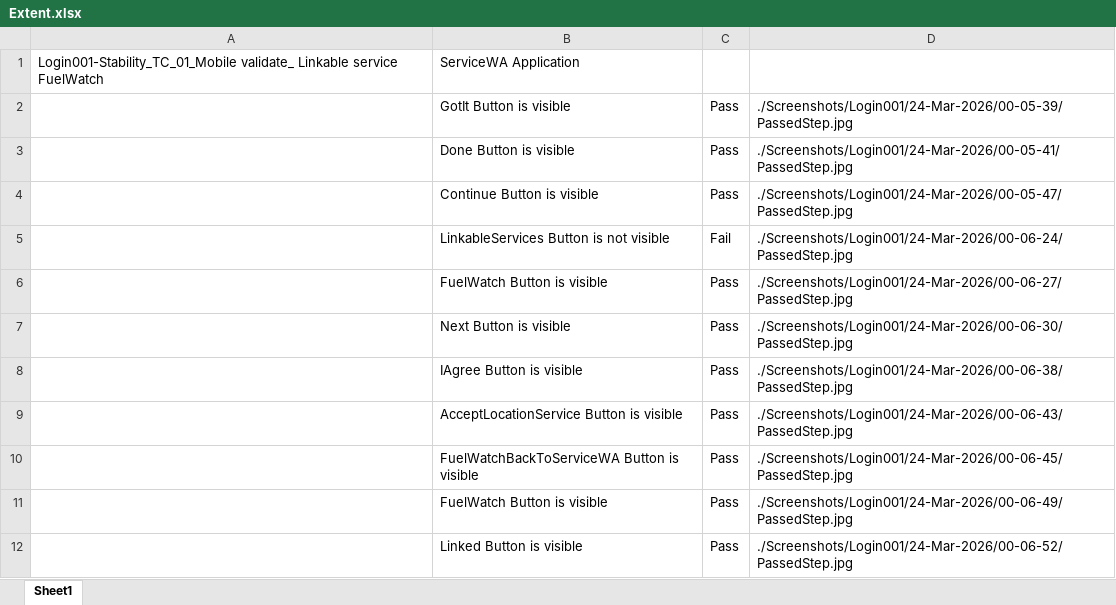
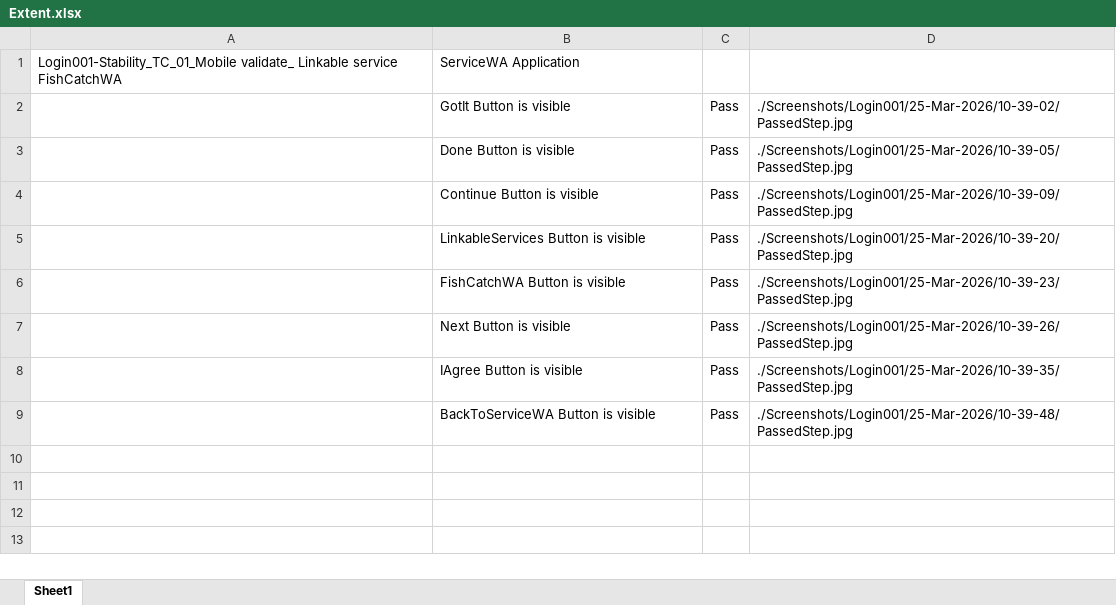
Before and after one commit to snatarajan3108/ServiceWA_RF, an Excel workbook: ServiceWA/ExtentUtilities/File/Extent.xlsx, sheet Sheet1, drawn as a sheet; values as stored, in another font and other column widths than the file's, no borders; removed rows and columns are numbered as before the commit, all else as after; the diff names each change by its address in the sheet, - before the commit and + after, or states it on an @@ line.

Commit message:
LinkableService.robot method developed

```diff
--- a/ServiceWA/ExtentUtilities/File/Extent.xlsx (sheet Sheet1)
+++ b/ServiceWA/ExtentUtilities/File/Extent.xlsx (sheet Sheet1)
-A1: …Linkable service FuelWatch
+A1: …Linkable service FishCatchWA
-D2: ./Screenshots/Login001/24-Mar-2026/00-05-39/PassedStep.jpg
+D2: ./Screenshots/Login001/25-Mar-2026/10-39-02/PassedStep.jpg
-D3: ./Screenshots/Login001/24-Mar-2026/00-05-41/PassedStep.jpg
+D3: ./Screenshots/Login001/25-Mar-2026/10-39-05/PassedStep.jpg
-D4: ./Screenshots/Login001/24-Mar-2026/00-05-47/PassedStep.jpg
+D4: ./Screenshots/Login001/25-Mar-2026/10-39-09/PassedStep.jpg
-row 5:  | LinkableServices Button is not visible | Fail | ./Screenshots/Login001/24-Mar-2026/00-06-24/PassedStep.jpg
+row 5:  | LinkableServices Button is visible | Pass | ./Screenshots/Login001/25-Mar-2026/10-39-20/PassedStep.jpg
-B6: FuelWatch Button is visible
+B6: FishCatchWA Button is visible
-D6: ./Screenshots/Login001/24-Mar-2026/00-06-27/PassedStep.jpg
+D6: ./Screenshots/Login001/25-Mar-2026/10-39-23/PassedStep.jpg
-D7: ./Screenshots/Login001/24-Mar-2026/00-06-30/PassedStep.jpg
+D7: ./Screenshots/Login001/25-Mar-2026/10-39-26/PassedStep.jpg
-D8: ./Screenshots/Login001/24-Mar-2026/00-06-38/PassedStep.jpg
+D8: ./Screenshots/Login001/25-Mar-2026/10-39-35/PassedStep.jpg
-row 9:  | AcceptLocationService Button is visible | Pass | ./Screenshots/Login001/24-Mar-2026/00-06-43/PassedStep.jpg
-B9: FuelWatchBackToServiceWA Button is visible
+B9: BackToServiceWA Button is visible
-D9: ./Screenshots/Login001/24-Mar-2026/00-06-45/PassedStep.jpg
+D9: ./Screenshots/Login001/25-Mar-2026/10-39-48/PassedStep.jpg
-row 11:  | FuelWatch Button is visible | Pass | ./Screenshots/Login001/24-Mar-2026/00-06-49/PassedStep.jpg
-row 12:  | Linked Button is visible | Pass | ./Screenshots/Login001/24-Mar-2026/00-06-52/PassedStep.jpg
```
Also changed, not shown: 6 other files.
